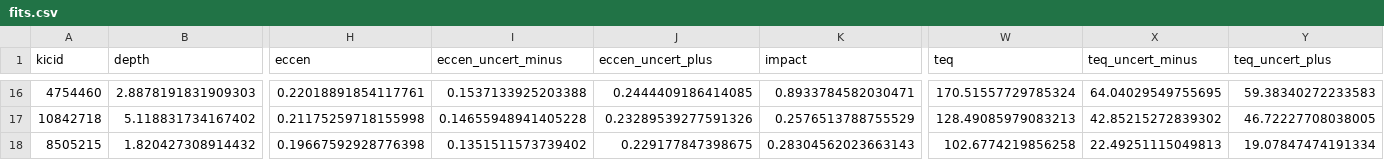
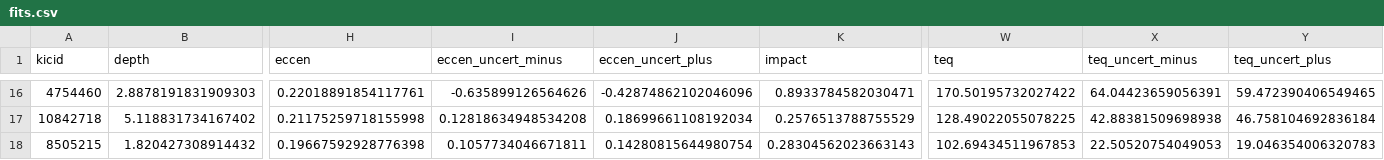
Before and after one commit to dfm/peerless, a CSV file: results/fits.csv, drawn as a sheet; only a part is shown, gaps mark what is left out; the diff covers the shown part only; the diff names each change by its address in the sheet, - before the commit and + after, or states it on an @@ line.

```diff
--- a/results/fits.csv
+++ b/results/fits.csv
-I16 (eccen_uncert_minus): 0.1537133925203388
+I16 (eccen_uncert_minus): -0.635899126564626
-J16 (eccen_uncert_plus): 0.2444409186414085
+J16 (eccen_uncert_plus): -0.42874862102046096
-W16 (teq): 170.51557729785324
+W16 (teq): 170.50195732027422
-X16 (teq_uncert_minus): 64.04029549755695
+X16 (teq_uncert_minus): 64.04423659056391
-Y16 (teq_uncert_plus): 59.38340272233583
+Y16 (teq_uncert_plus): 59.472390406549465
-I17 (eccen_uncert_minus): 0.14655948941405228
+I17 (eccen_uncert_minus): 0.12818634948534208
-J17 (eccen_uncert_plus): 0.23289539277591326
+J17 (eccen_uncert_plus): 0.18699661108192034
-W17 (teq): 128.49085979083213
+W17 (teq): 128.49022055078225
-X17 (teq_uncert_minus): 42.85215272839302
+X17 (teq_uncert_minus): 42.88381509698938
-Y17 (teq_uncert_plus): 46.72227708038005
+Y17 (teq_uncert_plus): 46.758104692836184
-I18 (eccen_uncert_minus): 0.1351511573739402
+I18 (eccen_uncert_minus): 0.1057734046671811
-J18 (eccen_uncert_plus): 0.229177847398675
+J18 (eccen_uncert_plus): 0.14280815644980754
-W18 (teq): 102.6774219856258
+W18 (teq): 102.69434511967853
-X18 (teq_uncert_minus): 22.49251115049813
+X18 (teq_uncert_minus): 22.50520754049053
-Y18 (teq_uncert_plus): 19.07847474191334
+Y18 (teq_uncert_plus): 19.046354006320783
```
Also changed, not shown: 2 added rows, 2 removed rows and 60 edited cells elsewhere in this file, 17 other files.
